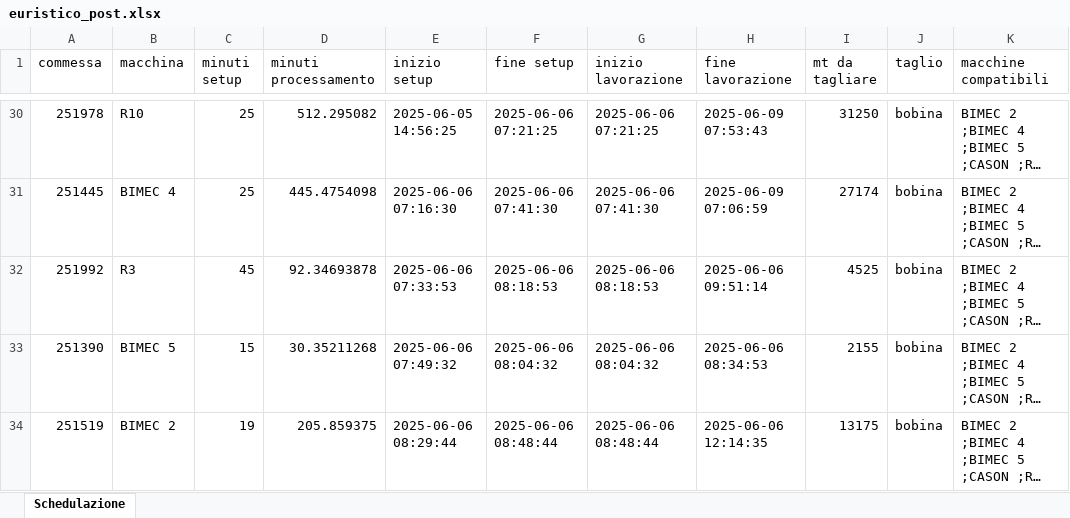
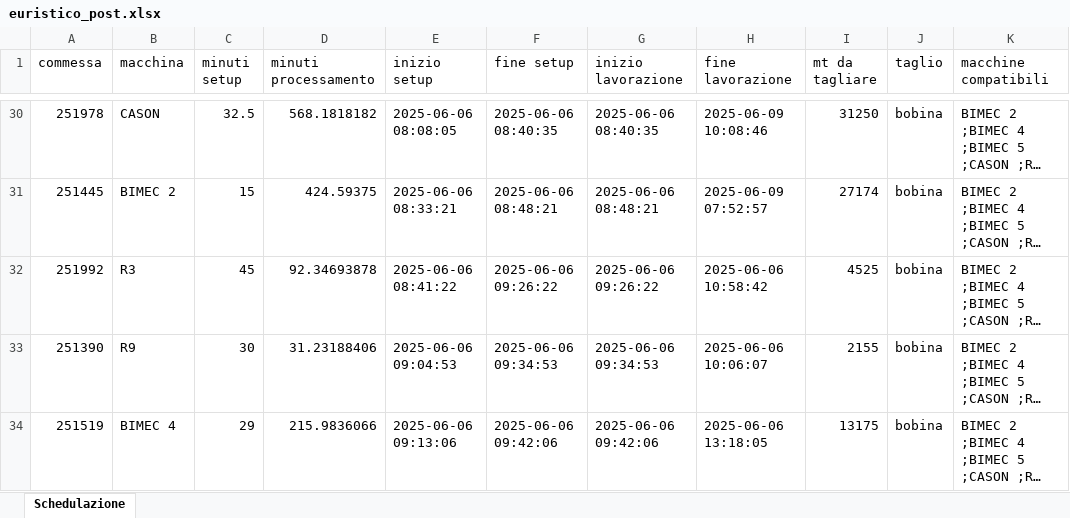
Before and after one commit to Baszonpedis/progettoIS, an Excel workbook: PS-VRP/Dati_output/euristico_post.xlsx, sheet Schedulazione, drawn as a sheet; only a part is shown, gaps mark what is left out; long unchanged cells end in …; values as stored, in another font and other column widths than the file's, no borders; the diff covers the shown part only; the diff names each change by its address in the sheet, - before the commit and + after, or states it on an @@ line.

```diff
--- a/PS-VRP/Dati_output/euristico_post.xlsx (sheet Schedulazione)
+++ b/PS-VRP/Dati_output/euristico_post.xlsx (sheet Schedulazione)
-B30 (macchina): R10
+B30 (macchina): CASON
-C30 (minuti setup): 25
+C30 (minuti setup): 32.5
-D30 (minuti processamento): 512.295082
+D30 (minuti processamento): 568.1818182
-E30 (inizio setup): 2025-06-05 14:56:25
+E30 (inizio setup): 2025-06-06 08:08:05
-F30 (fine setup): 2025-06-06 07:21:25
+F30 (fine setup): 2025-06-06 08:40:35
-G30 (inizio lavorazione): 2025-06-06 07:21:25
+G30 (inizio lavorazione): 2025-06-06 08:40:35
-H30 (fine lavorazione): 2025-06-09 07:53:43
+H30 (fine lavorazione): 2025-06-09 10:08:46
-B31 (macchina): BIMEC 4
+B31 (macchina): BIMEC 2
-C31 (minuti setup): 25
+C31 (minuti setup): 15
-D31 (minuti processamento): 445.4754098
+D31 (minuti processamento): 424.59375
-E31 (inizio setup): 2025-06-06 07:16:30
+E31 (inizio setup): 2025-06-06 08:33:21
-F31 (fine setup): 2025-06-06 07:41:30
+F31 (fine setup): 2025-06-06 08:48:21
-G31 (inizio lavorazione): 2025-06-06 07:41:30
+G31 (inizio lavorazione): 2025-06-06 08:48:21
-H31 (fine lavorazione): 2025-06-09 07:06:59
+H31 (fine lavorazione): 2025-06-09 07:52:57
-E32 (inizio setup): 2025-06-06 07:33:53
+E32 (inizio setup): 2025-06-06 08:41:22
-F32 (fine setup): 2025-06-06 08:18:53
+F32 (fine setup): 2025-06-06 09:26:22
-G32 (inizio lavorazione): 2025-06-06 08:18:53
+G32 (inizio lavorazione): 2025-06-06 09:26:22
-H32 (fine lavorazione): 2025-06-06 09:51:14
+H32 (fine lavorazione): 2025-06-06 10:58:42
-B33 (macchina): BIMEC 5
+B33 (macchina): R9
-C33 (minuti setup): 15
+C33 (minuti setup): 30
-D33 (minuti processamento): 30.35211268
+D33 (minuti processamento): 31.23188406
-E33 (inizio setup): 2025-06-06 07:49:32
+E33 (inizio setup): 2025-06-06 09:04:53
-F33 (fine setup): 2025-06-06 08:04:32
+F33 (fine setup): 2025-06-06 09:34:53
-G33 (inizio lavorazione): 2025-06-06 08:04:32
+G33 (inizio lavorazione): 2025-06-06 09:34:53
-H33 (fine lavorazione): 2025-06-06 08:34:53
+H33 (fine lavorazione): 2025-06-06 10:06:07
-B34 (macchina): BIMEC 2
+B34 (macchina): BIMEC 4
-C34 (minuti setup): 19
+C34 (minuti setup): 29
-D34 (minuti processamento): 205.859375
+D34 (minuti processamento): 215.9836066
-E34 (inizio setup): 2025-06-06 08:29:44
+E34 (inizio setup): 2025-06-06 09:13:06
-F34 (fine setup): 2025-06-06 08:48:44
+F34 (fine setup): 2025-06-06 09:42:06
-G34 (inizio lavorazione): 2025-06-06 08:48:44
+G34 (inizio lavorazione): 2025-06-06 09:42:06
-H34 (fine lavorazione): 2025-06-06 12:14:35
+H34 (fine lavorazione): 2025-06-06 13:18:05
```
Also changed, not shown: 10 added rows, 10 removed rows and 326 edited cells elsewhere in this sheet, PS-VRP/Dati_output/insert_inter_post.xlsx, PS-VRP/Dati_output/insert_intra_post.xlsx, 14 other files.
